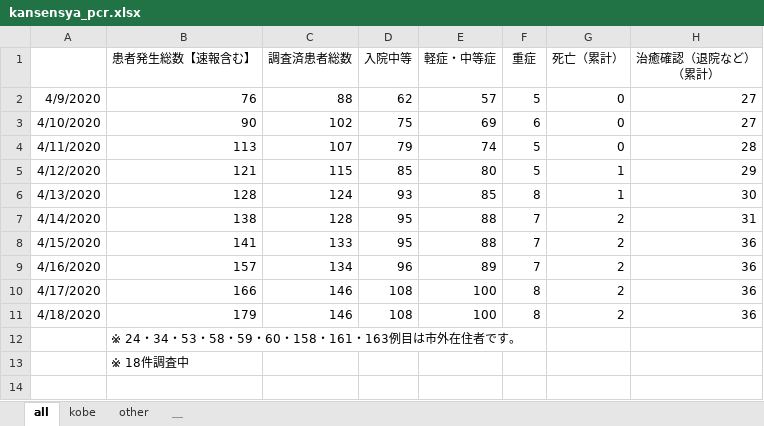
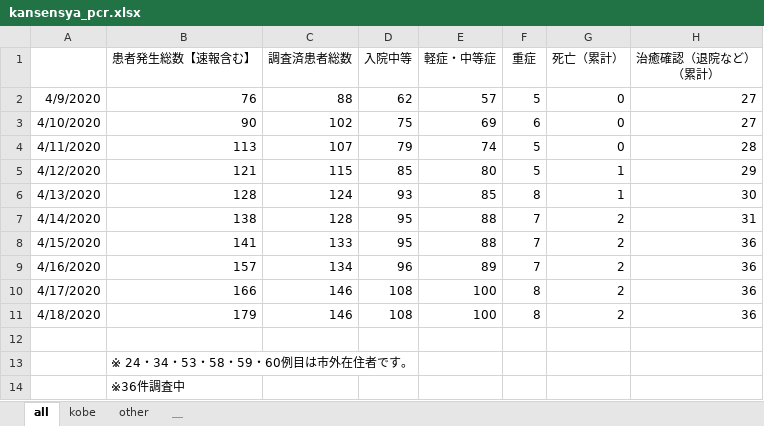
Before and after one commit to y-chan/covid19kobe-scraping, an Excel workbook: kansensya_pcr.xlsx, sheet all, drawn as a sheet; values as stored, in another font and other column widths than the file's, no borders; addresses are those after the commit; the diff names each change by its address in the sheet, - before the commit and + after, or states it on an @@ line.

```diff
--- a/kansensya_pcr.xlsx (sheet all)
+++ b/kansensya_pcr.xlsx (sheet all)
+row 12: (empty)
-B13 (患者発生総数【速報含む】): ※ 24・34・53・58・59・60・158・161・163例目は市外在住者です。
+B13 (患者発生総数【速報含む】): ※ 24・34・53・58・59・60例目は市外在住者です。
-B14 (患者発生総数【速報含む】): ※ 18件調査中
+B14 (患者発生総数【速報含む】): ※36件調査中
```
Also changed, not shown: sheet kobe, 1 other file.
